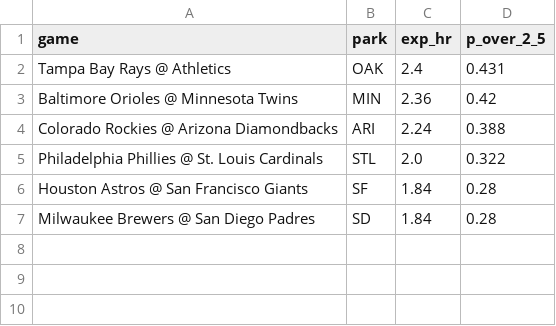
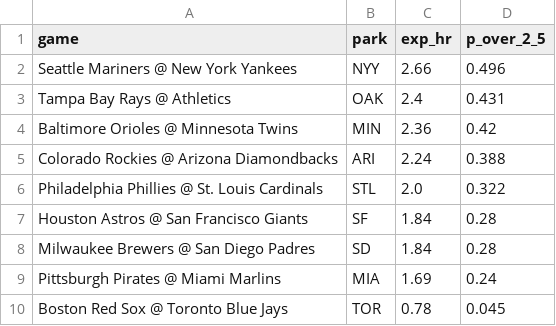
Before and after one commit to deebska/mlb-breakout-predictor, a CSV file: hr_games.csv, drawn as a sheet.

```diff
--- a/hr_games.csv
+++ b/hr_games.csv
@@ -1,2 +1,3 @@
 game,park,exp_hr,p_over_2_5
+Seattle Mariners @ New York Yankees,NYY,2.66,0.496
 Tampa Bay Rays @ Athletics,OAK,2.4,0.431
@@ -7 +8,3 @@ Houston Astros @ San Francisco Giants,SF,1.84,0.28
 Milwaukee Brewers @ San Diego Padres,SD,1.84,0.28
+Pittsburgh Pirates @ Miami Marlins,MIA,1.69,0.24
+Boston Red Sox @ Toronto Blue Jays,TOR,0.78,0.045
```
Also changed, not shown: bo_data/dailies.csv, 8 other files.
